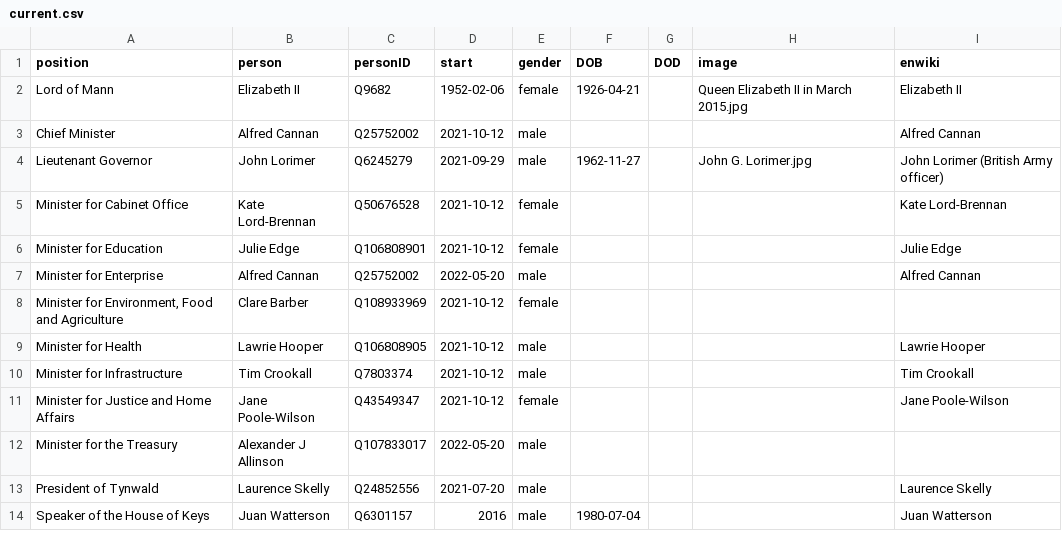
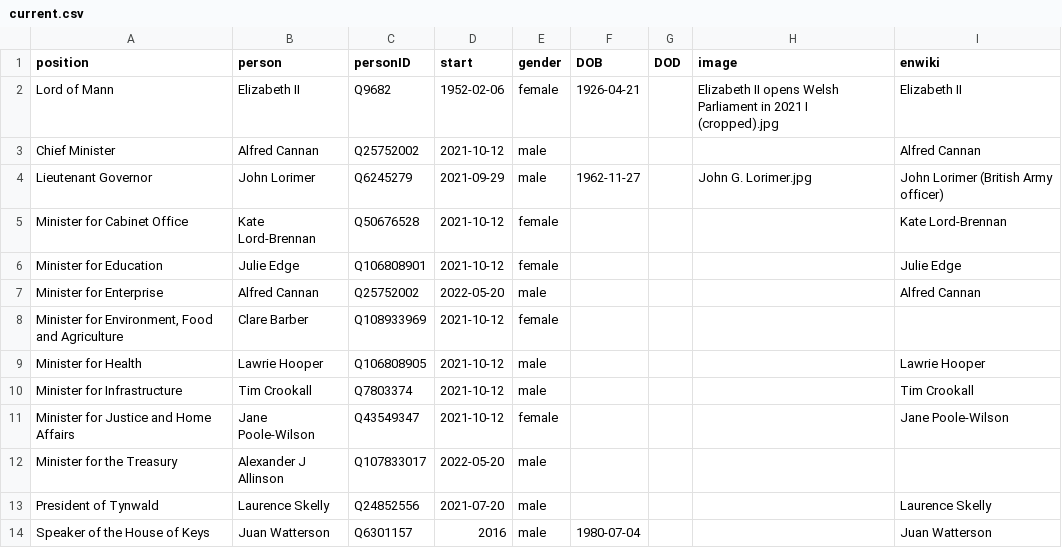
Before and after one commit to every-politician-scrapers/isle-of-man-cabinet, a CSV file: html/current.csv, drawn as a sheet.

```diff
--- a/html/current.csv
+++ b/html/current.csv
@@ -1,3 +1,3 @@
 position,person,personID,start,gender,DOB,DOD,image,enwiki
-Lord of Mann,Elizabeth II,Q9682,1952-02-06,female,1926-04-21,,Queen Elizabeth II in March 2015.jpg,Elizabeth II
+Lord of Mann,Elizabeth II,Q9682,1952-02-06,female,1926-04-21,,Elizabeth II opens Welsh Parliament in 2021 I (cropped).jpg,Elizabeth II
 Chief Minister,Alfred Cannan,Q25752002,2021-10-12,male,,,,Alfred Cannan
```
Also changed, not shown: html/holders21.csv.
